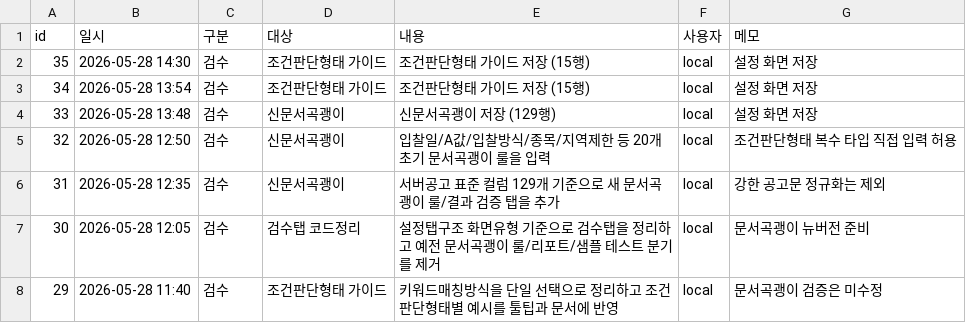
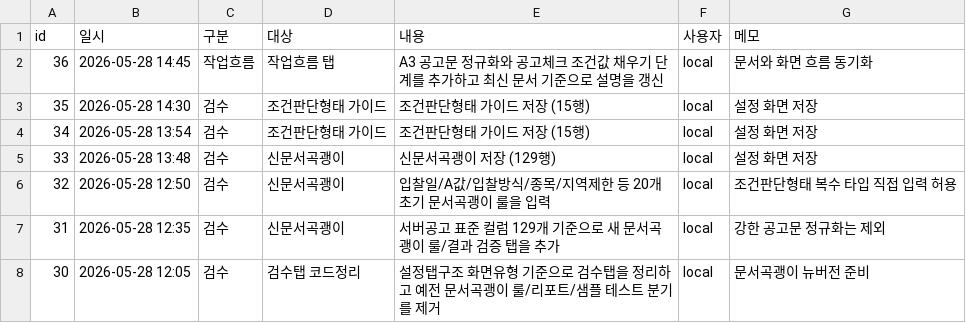
Before and after one commit to soonong/lastgonggo, a CSV file: data/settings/변경로그.csv, drawn as a sheet; only a part is shown; the shorter side is filled out with more unchanged rows.

```diff
--- a/data/settings/변경로그.csv
+++ b/data/settings/변경로그.csv
@@ -1,2 +1,3 @@
 id,일시,구분,대상,내용,사용자,메모
+36,2026-05-28 14:45,작업흐름,작업흐름 탭,A3 공고문 정규화와 공고체크 조건값 채우기 단계를 추가하고 최신 문서 기준으로 설명을 갱신,local,문서와 화면 흐름 동기화
 35,2026-05-28 14:30,검수,조건판단형태 가이드,조건판단형태 가이드 저장 (15행),local,설정 화면 저장
```
Also changed, not shown: data/settings/작업흐름.csv, 2 other files.
